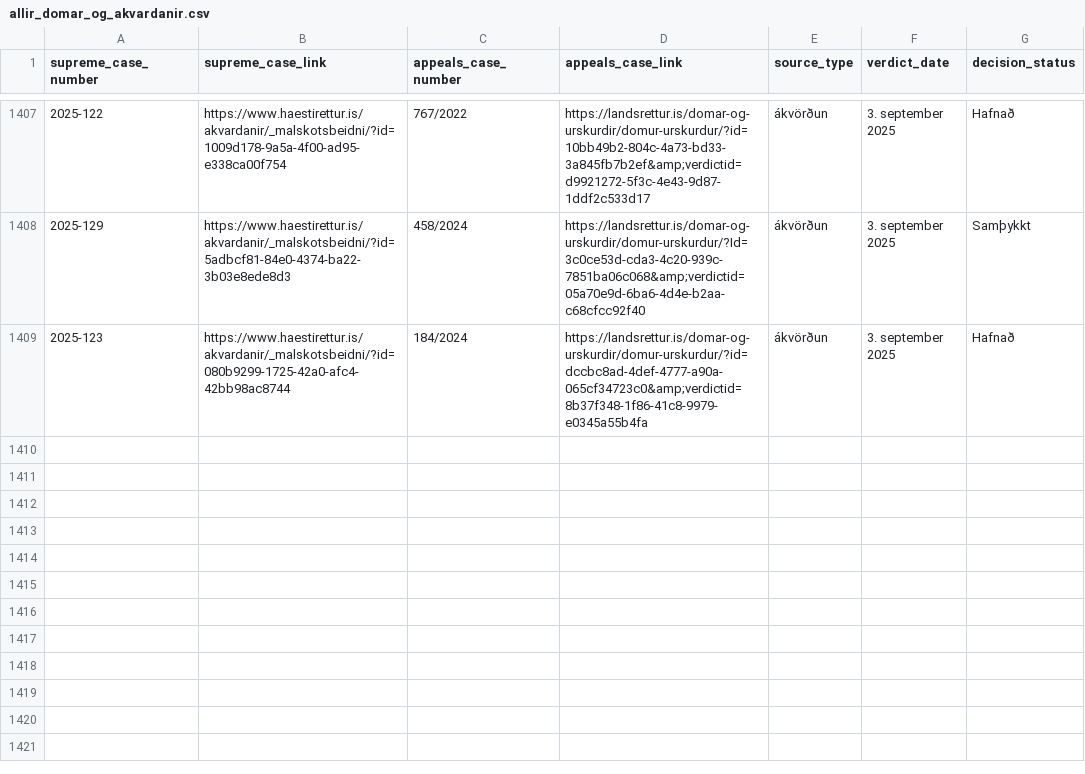
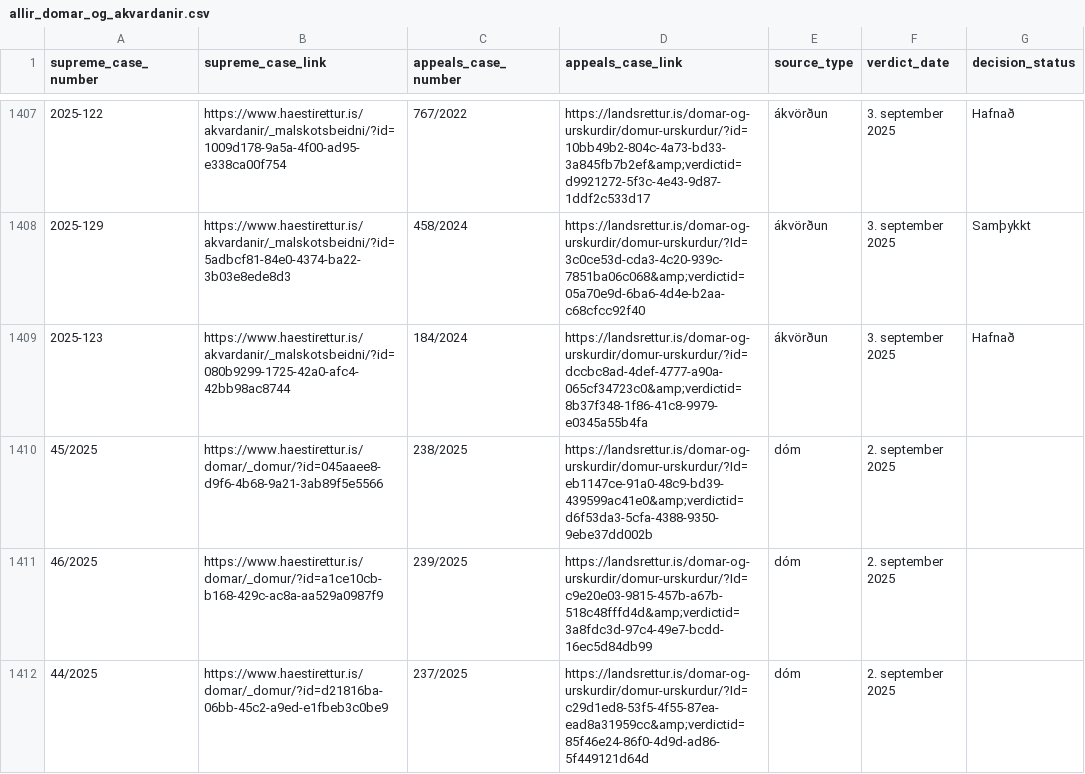
Before and after one commit to larust/hvar-er-haestarettardomurinn, a CSV file: allir_domar_og_akvardanir.csv, drawn as a sheet; only a part is shown, gaps mark what is left out; the diff names each change by its address in the sheet, - before the commit and + after, or states it on an @@ line.

Commit message:
chore: update verdicts 2025-09-08T22:00:55Z

```diff
--- a/allir_domar_og_akvardanir.csv
+++ b/allir_domar_og_akvardanir.csv
+row 1410: 45/2025 | https://www.haestirettur.is/domar/_domur/?id=045aaee8-d9f6-4b68-9a21-3ab89f5e5566 | 238/2025 | https://landsrettur.is/domar-og-urskurdir/domur-urskurdur/?Id=eb1147ce-91a0-48c9-bd39-439599ac41e0&amp;verdictid=d6f53da3-5cfa-4388-9350-9ebe37dd002b | dóm | 2. september 2025
+row 1411: 46/2025 | https://www.haestirettur.is/domar/_domur/?id=a1ce10cb-b168-429c-ac8a-aa529a0987f9 | 239/2025 | https://landsrettur.is/domar-og-urskurdir/domur-urskurdur/?Id=c9e20e03-9815-457b-a67b-518c48fffd4d&amp;verdictid=3a8fdc3d-97c4-49e7-bcdd-16ec5d84db99 | dóm | 2. september 2025
+row 1412: 44/2025 | https://www.haestirettur.is/domar/_domur/?id=d21816ba-06bb-45c2-a9ed-e1fbeb3c0be9 | 237/2025 | https://landsrettur.is/domar-og-urskurdir/domur-urskurdur/?Id=c29d1ed8-53f5-4f55-87ea-ead8a31959cc&amp;verdictid=85f46e24-86f0-4d9d-ad86-5f449121d64d | dóm | 2. september 2025
```
Also changed, not shown: 2 other files.
